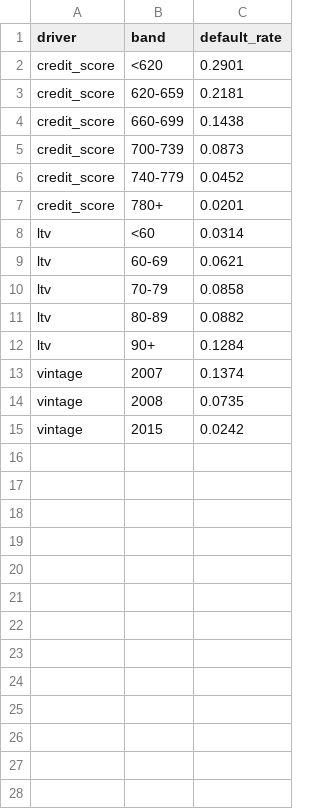
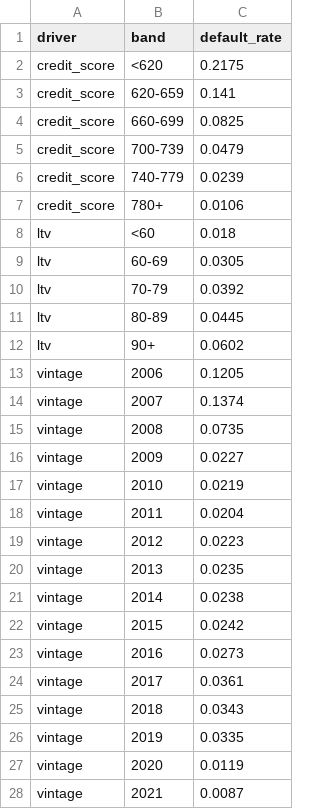
Before and after one commit to Jane511/mortgage-credit-risk-pd-lgd-ead, a CSV file: outputs/tables/02_risk_by_driver.csv, drawn as a sheet; only a part is shown; the diff covers the shown part only.

```diff
--- a/outputs/tables/02_risk_by_driver.csv
+++ b/outputs/tables/02_risk_by_driver.csv
@@ -1,15 +1,28 @@
 driver,band,default_rate
-credit_score,<620,0.2901
-credit_score,620-659,0.2181
-credit_score,660-699,0.1438
-credit_score,700-739,0.0873
-credit_score,740-779,0.0452
-credit_score,780+,0.0201
-ltv,<60,0.0314
-ltv,60-69,0.0621
-ltv,70-79,0.0858
-ltv,80-89,0.0882
-ltv,90+,0.1284
+credit_score,<620,0.2175
+credit_score,620-659,0.141
+credit_score,660-699,0.0825
+credit_score,700-739,0.0479
+credit_score,740-779,0.0239
+credit_score,780+,0.0106
+ltv,<60,0.018
+ltv,60-69,0.0305
+ltv,70-79,0.0392
+ltv,80-89,0.0445
+ltv,90+,0.0602
+vintage,2006,0.1205
 vintage,2007,0.1374
 vintage,2008,0.0735
+vintage,2009,0.0227
+vintage,2010,0.0219
+vintage,2011,0.0204
+vintage,2012,0.0223
+vintage,2013,0.0235
+vintage,2014,0.0238
 vintage,2015,0.0242
+vintage,2016,0.0273
+vintage,2017,0.0361
+vintage,2018,0.0343
+vintage,2019,0.0335
+vintage,2020,0.0119
+vintage,2021,0.0087
```
Also changed, not shown: 1 added row elsewhere in this file, outputs/tables/00_data_quality.csv, outputs/tables/01_default_lgd_by_vintage.csv, 56 other files.
